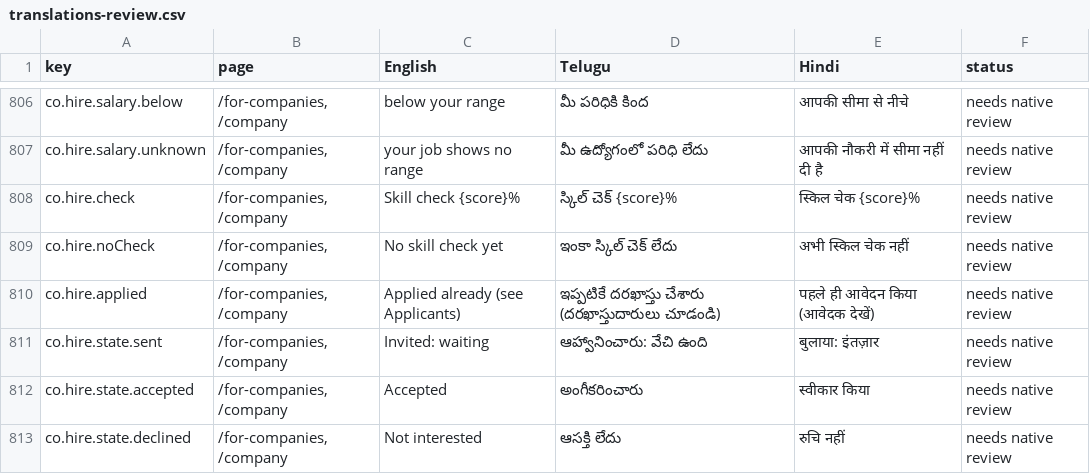
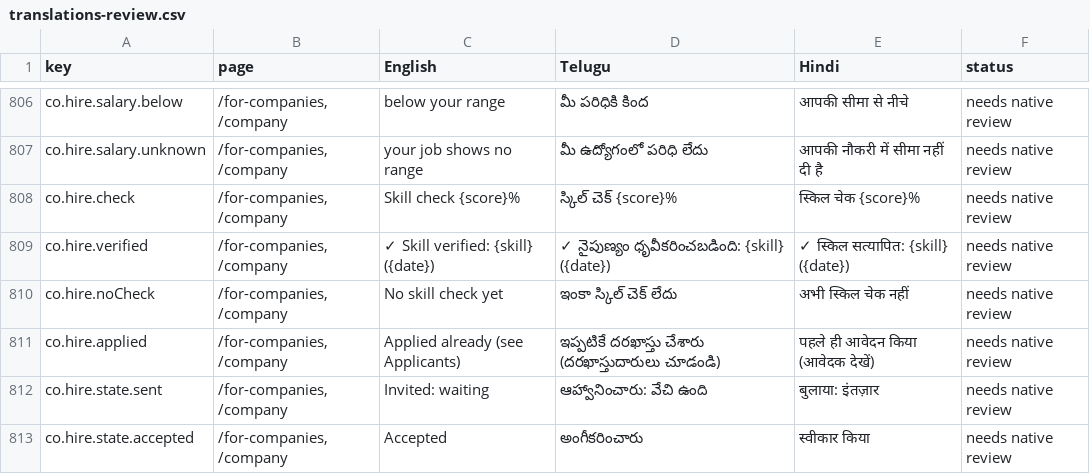
Before and after one commit to NareshMaddela021/NM7, a CSV file: docs/translations-review.csv, drawn as a sheet; only a part is shown, gaps mark what is left out; the shorter side is filled out with more unchanged rows.

```diff
--- a/docs/translations-review.csv
+++ b/docs/translations-review.csv
@@ -808,2 +808,3 @@
 "co.hire.check","/for-companies, /company","Skill check {score}%","స్కిల్ చెక్ {score}%","स्किल चेक {score}%","needs native review"
+"co.hire.verified","/for-companies, /company","✓ Skill verified: {skill} ({date})","✓ నైపుణ్యం ధృవీకరించబడింది: {skill} ({date})","✓ स्किल सत्यापित: {skill} ({date})","needs native review"
 "co.hire.noCheck","/for-companies, /company","No skill check yet","ఇంకా స్కిల్ చెక్ లేదు","अभी स्किल चेक नहीं","needs native review"
```
Also changed, not shown: 31 other files.
